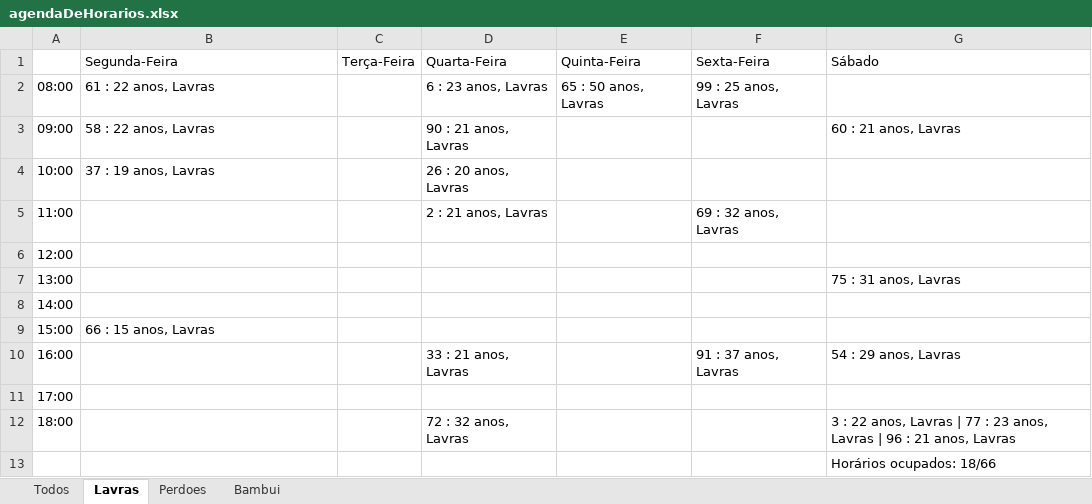
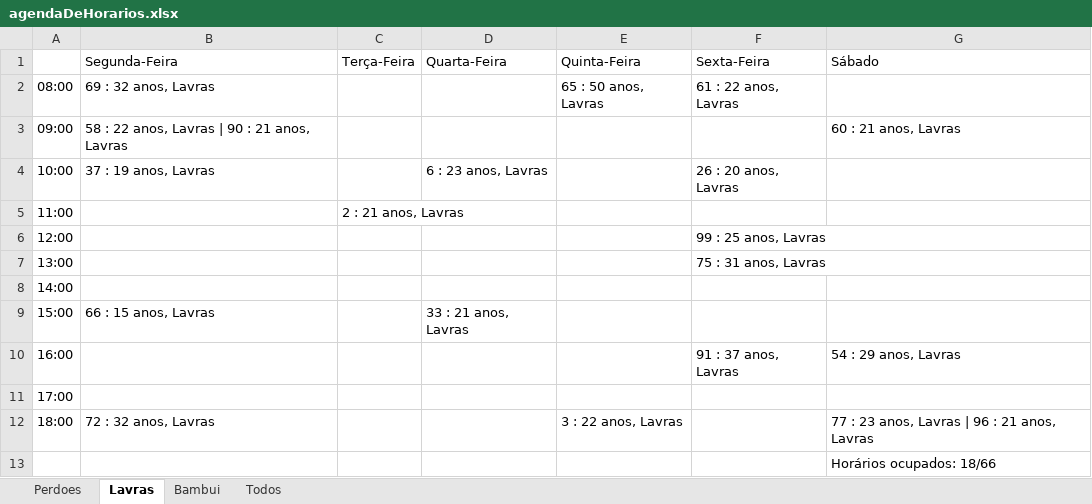
Before and after one commit to layse-garcia/Graphs-Codes, an Excel workbook: trabalho-final/files/agendaDeHorarios.xlsx, sheet Lavras, drawn as a sheet; values as stored, in another font and other column widths than the file's, no cell formats; the diff names each change by its address in the sheet, - before the commit and + after, or states it on an @@ line.

```diff
--- a/trabalho-final/files/agendaDeHorarios.xlsx (sheet Lavras)
+++ b/trabalho-final/files/agendaDeHorarios.xlsx (sheet Lavras)
@@ sheet tab order changed: Perdoes | Lavras | Bambui | Todos @@
-B2 (Segunda-Feira): 61 : 22 anos, Lavras
+B2 (Segunda-Feira): 69 : 32 anos, Lavras
-D2 (Quarta-Feira): 6 : 23 anos, Lavras
+D2 (Quarta-Feira): (empty)
-F2 (Sexta-Feira): 99 : 25 anos, Lavras
+F2 (Sexta-Feira): 61 : 22 anos, Lavras
-B3 (Segunda-Feira): 58 : 22 anos, Lavras
+B3 (Segunda-Feira): 58 : 22 anos, Lavras | 90 : 21 anos, Lavras
-D3 (Quarta-Feira): 90 : 21 anos, Lavras
+D3 (Quarta-Feira): (empty)
-D4 (Quarta-Feira): 26 : 20 anos, Lavras
+D4 (Quarta-Feira): 6 : 23 anos, Lavras
-F4 (Sexta-Feira): (empty)
+F4 (Sexta-Feira): 26 : 20 anos, Lavras
-C5 (Terça-Feira): (empty)
+C5 (Terça-Feira): 2 : 21 anos, Lavras
-D5 (Quarta-Feira): 2 : 21 anos, Lavras
+D5 (Quarta-Feira): (empty)
-F5 (Sexta-Feira): 69 : 32 anos, Lavras
+F5 (Sexta-Feira): (empty)
-F6 (Sexta-Feira): (empty)
+F6 (Sexta-Feira): 99 : 25 anos, Lavras
-F7 (Sexta-Feira): (empty)
+F7 (Sexta-Feira): 75 : 31 anos, Lavras
-G7 (Sábado): 75 : 31 anos, Lavras
+G7 (Sábado): (empty)
-D9 (Quarta-Feira): (empty)
+D9 (Quarta-Feira): 33 : 21 anos, Lavras
-D10 (Quarta-Feira): 33 : 21 anos, Lavras
+D10 (Quarta-Feira): (empty)
-B12 (Segunda-Feira): (empty)
+B12 (Segunda-Feira): 72 : 32 anos, Lavras
-D12 (Quarta-Feira): 72 : 32 anos, Lavras
+D12 (Quarta-Feira): (empty)
-E12 (Quinta-Feira): (empty)
+E12 (Quinta-Feira): 3 : 22 anos, Lavras
-G12 (Sábado): 3 : 22 anos, Lavras | 77 :…
+G12 (Sábado): 77 :…
```
Also changed, not shown: sheet Todos, sheet Bambui, cell formats, 1 other file.
